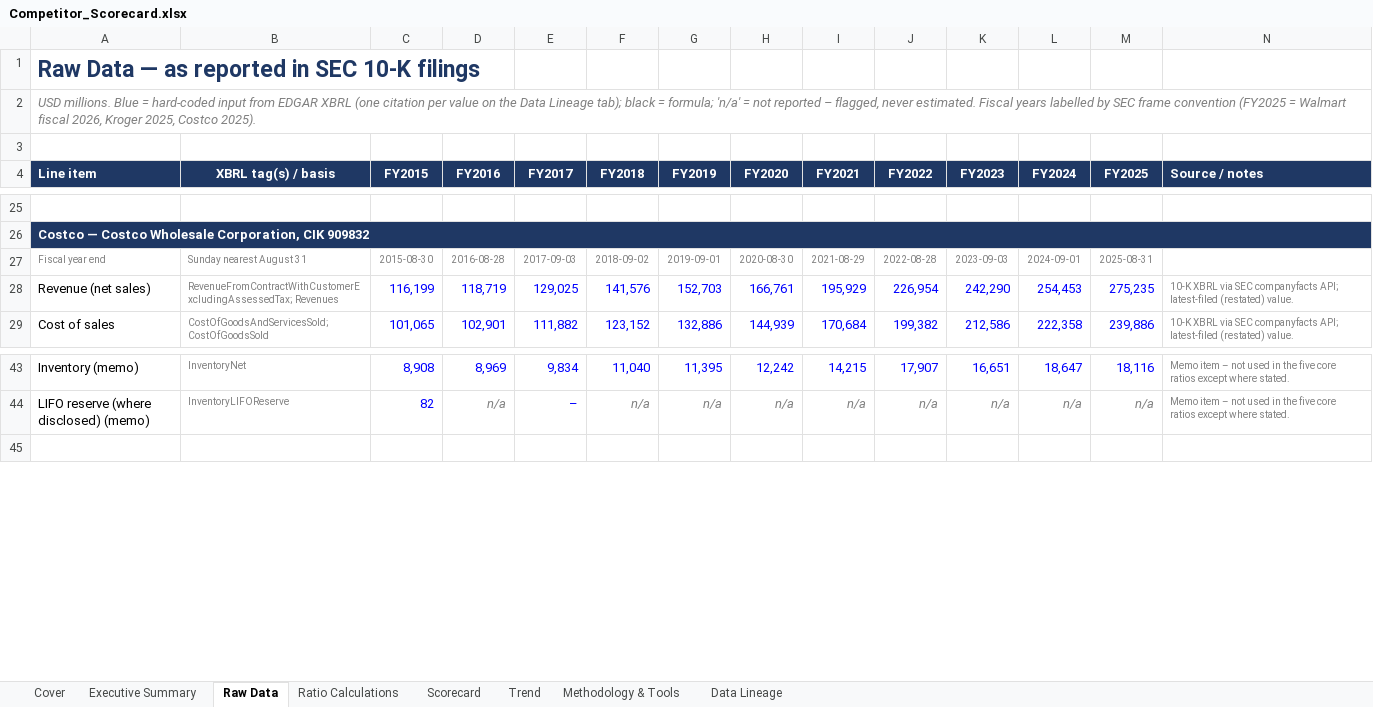
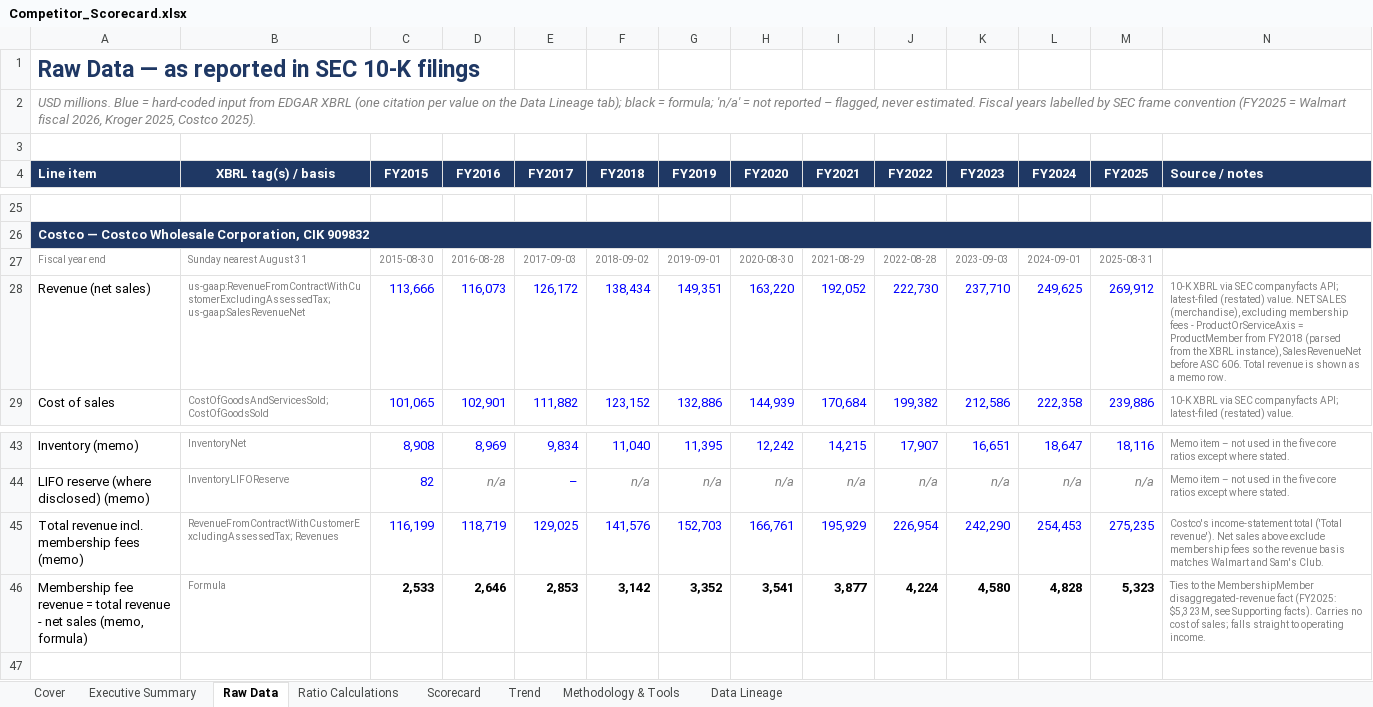
Before and after one commit to josephrbarry/competitor-scorecard, an Excel workbook: output/Competitor_Scorecard.xlsx, sheet Raw Data, drawn as a sheet; only a part is shown, gaps mark what is left out; values as stored, in another font and other column widths than the file's, no borders; removed rows and columns are numbered as before the commit, all else as after; the diff names each change by its address in the sheet, - before the commit and + after, or states it on an @@ line.

Commit message:
Audit: Costco moved to net-sales basis; 53-week FY2017, LIFO wording, WFM margin caveats corrected; audit scripts and report

```diff
--- a/output/Competitor_Scorecard.xlsx (sheet Raw Data)
+++ b/output/Competitor_Scorecard.xlsx (sheet Raw Data)
-row 28: Revenue (net sales) | RevenueFromContractWithCustomerExcludingAssessedTax; Revenues | 116,199 | 118,719 | 129,025 | 141,576 | 152,703 | 166,761 | 195,929 | 226,954 | 242,290 | 254,453 | 275,235 | 10-K XBRL via SEC companyfacts API; latest-filed (restated) value.
+row 28: Revenue (net sales) | us-gaap:RevenueFromContractWithCustomerExcludingAssessedTax; us-gaap:SalesRevenueNet | 113,666 | 116,073 | 126,172 | 138,434 | 149,351 | 163,220 | 192,052 | 222,730 | 237,710 | 249,625 | 269,912 | 10-K XBRL via SEC companyfacts API; latest-filed (restated) value. NET SALES (merchandise), excluding membership fees - ProductOrServiceAxis = ProductMember from FY2018 (parsed from the XBRL instance), SalesRevenueNet before ASC 606. Total revenue is shown as a memo row.
+row 45: Total revenue incl. membership fees (memo) | RevenueFromContractWithCustomerExcludingAssessedTax; Revenues | 116,199 | 118,719 | 129,025 | 141,576 | 152,703 | 166,761 | 195,929 | 226,954 | 242,290 | 254,453 | 275,235 | Costco's income-statement total ('Total revenue'). Net sales above exclude membership fees so the revenue basis matches Walmart and Sam's Club.
+row 46: Membership fee revenue = total revenue - net sales (memo, formula) | Formula | 2,533 | 2,646 | 2,853 | 3,142 | 3,352 | 3,541 | 3,877 | 4,224 | 4,580 | 4,828 | 5,323 | Ties to the MembershipMember disaggregated-revenue fact (FY2025: $5,323M, see Supporting facts). Carries no cost of sales; falls straight to operating income.
```
Also changed, not shown: sheet Data Lineage, sheet Ratio Calculations, sheet Trend, sheet Scorecard, sheet Executive Summary, sheet Methodology & Tools, charts or pictures, 10 other files.
